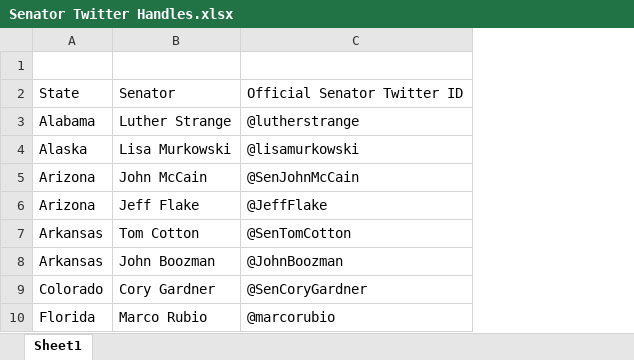
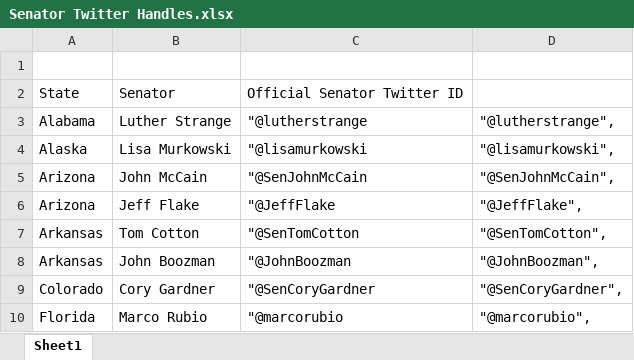
Before and after one commit to yzgncx/LA_Hacks2017, an Excel workbook: la_hacks/Senator Twitter Handles.xlsx, sheet Sheet1, drawn as a sheet; only a part is shown; values as stored, in another font and other column widths than the file's, no borders; removed rows and columns are numbered as before the commit, all else as after; the diff names each change by its address in the sheet, - before the commit and + after, or states it on an @@ line.

```diff
--- a/la_hacks/Senator Twitter Handles.xlsx (sheet Sheet1)
+++ b/la_hacks/Senator Twitter Handles.xlsx (sheet Sheet1)
-column C, rows 2-10: Official Senator Twitter ID | @lutherstrange | @lisamurkowski | @SenJohnMcCain | @JeffFlake | @SenTomCotton | @JohnBoozman | @SenCoryGardner | @marcorubio
+column C, rows 2-10: Official Senator Twitter ID | "@lutherstrange | "@lisamurkowski | "@SenJohnMcCain | "@JeffFlake | "@SenTomCotton | "@JohnBoozman | "@SenCoryGardner | "@marcorubio
+column D, rows 3-10: "@lutherstrange", | "@lisamurkowski", | "@SenJohnMcCain", | "@JeffFlake", | "@SenTomCotton", | "@JohnBoozman", | "@SenCoryGardner", | "@marcorubio",
```
Also changed, not shown: la_hacks/House of Representatives Twitter Handles.xlsx, 2 other files.
